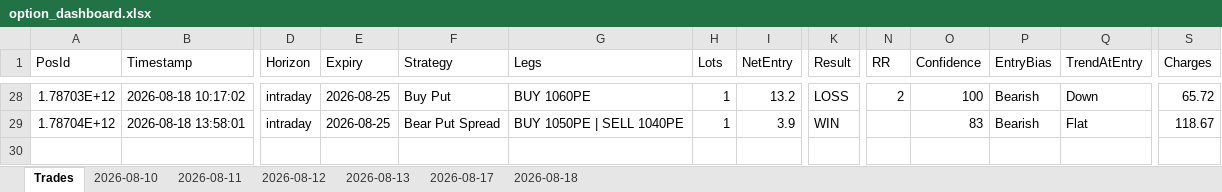
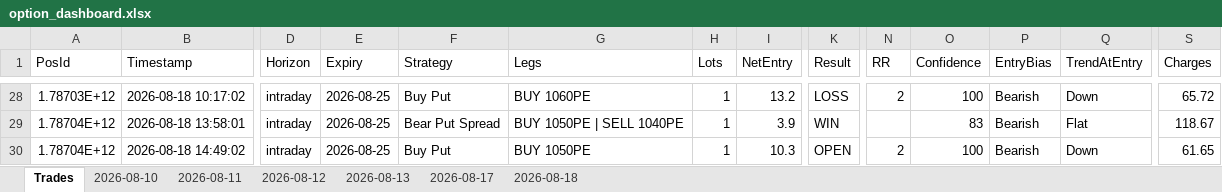
Before and after one commit to ravichandrant1697/option--dashboard1, an Excel workbook: option_dashboard.xlsx, sheet Trades, drawn as a sheet; only a part is shown, gaps mark what is left out; values as stored, in another font and other column widths than the file's, no borders; rows hold the shown columns only; the diff names each change by its address in the sheet, - before the commit and + after, or states it on an @@ line.

```diff
--- a/option_dashboard.xlsx (sheet Trades)
+++ b/option_dashboard.xlsx (sheet Trades)
+row 30: 1.78704E+12 | 2026-08-18 14:49:02 | intraday | 2026-08-25 | Buy Put | BUY 1050PE | 1 | 10.3 | OPEN | 2 | 100 | Bearish | Down | 61.65
```
Also changed, not shown: sheet 2026-08-18, 1 other file.
